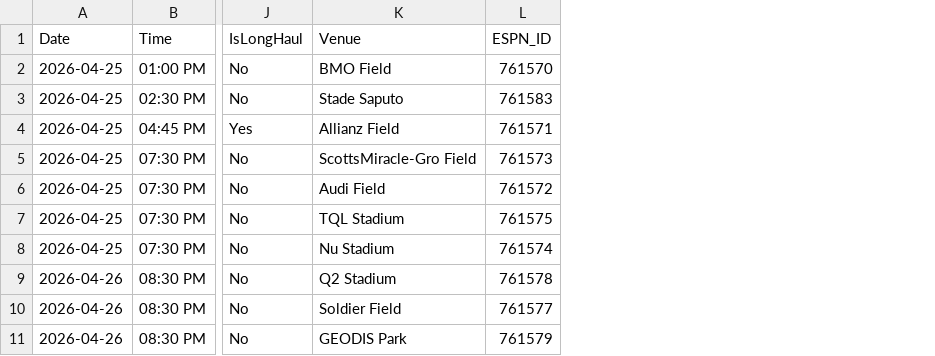
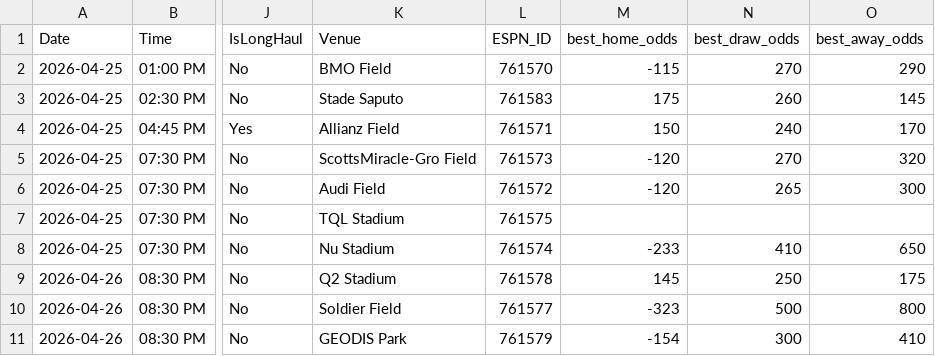
Before and after one commit to gmalbert/mls-predictions, a CSV file: data_files/upcoming_fixtures.csv, drawn as a sheet; only a part is shown, gaps mark what is left out; the diff names each change by its address in the sheet, - before the commit and + after, or states it on an @@ line.

```diff
--- a/data_files/upcoming_fixtures.csv
+++ b/data_files/upcoming_fixtures.csv
+column M (best_home_odds), rows 2-11: -115 | 175 | 150 | -120 | -120 |  | -233 | 145 | -323 | -154
+column N (best_draw_odds), rows 2-11: 270 | 260 | 240 | 270 | 265 |  | 410 | 250 | 500 | 300
+column O (best_away_odds), rows 2-11: 290 | 145 | 170 | 320 | 300 |  | 650 | 175 | 800 | 410
```
Also changed, not shown: 15 other files.
